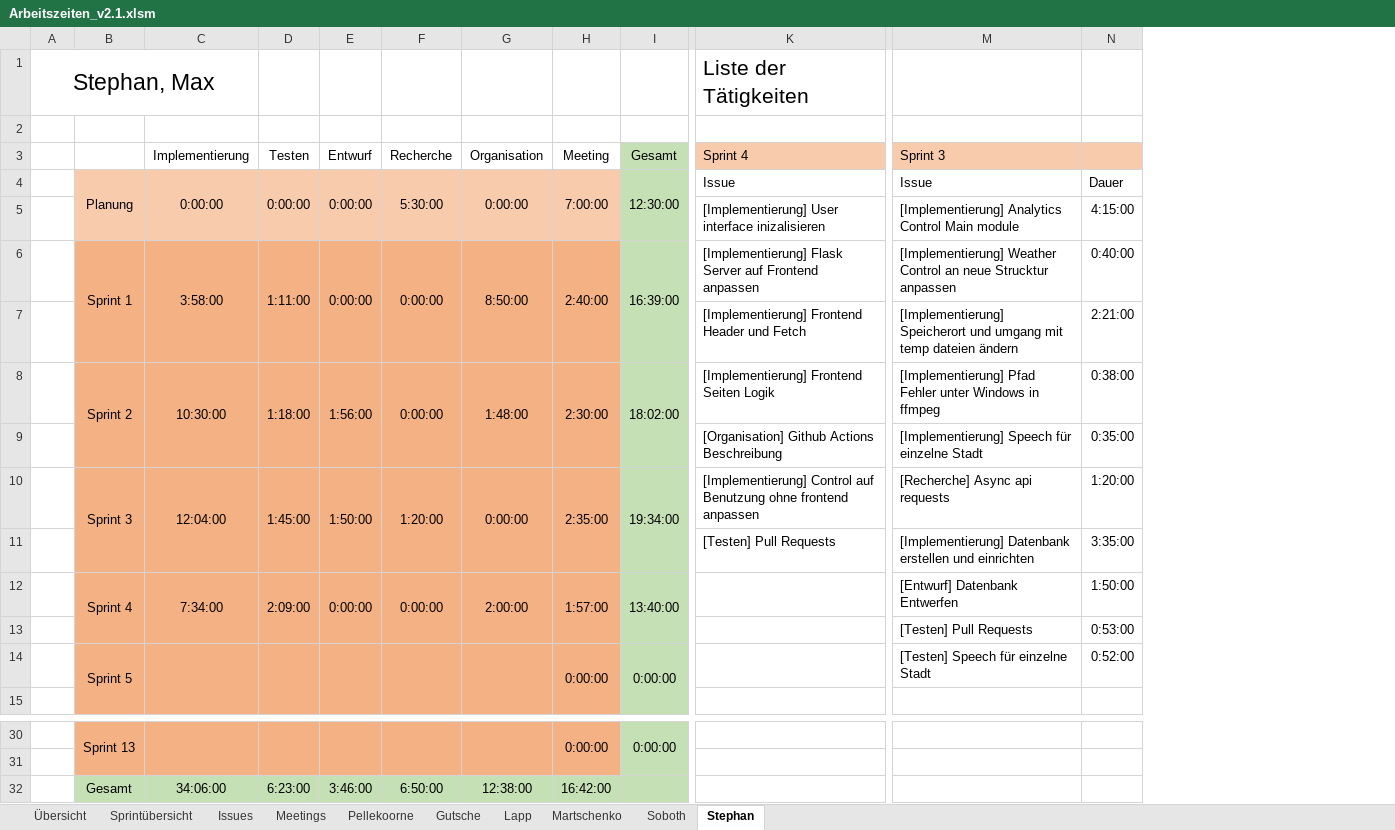
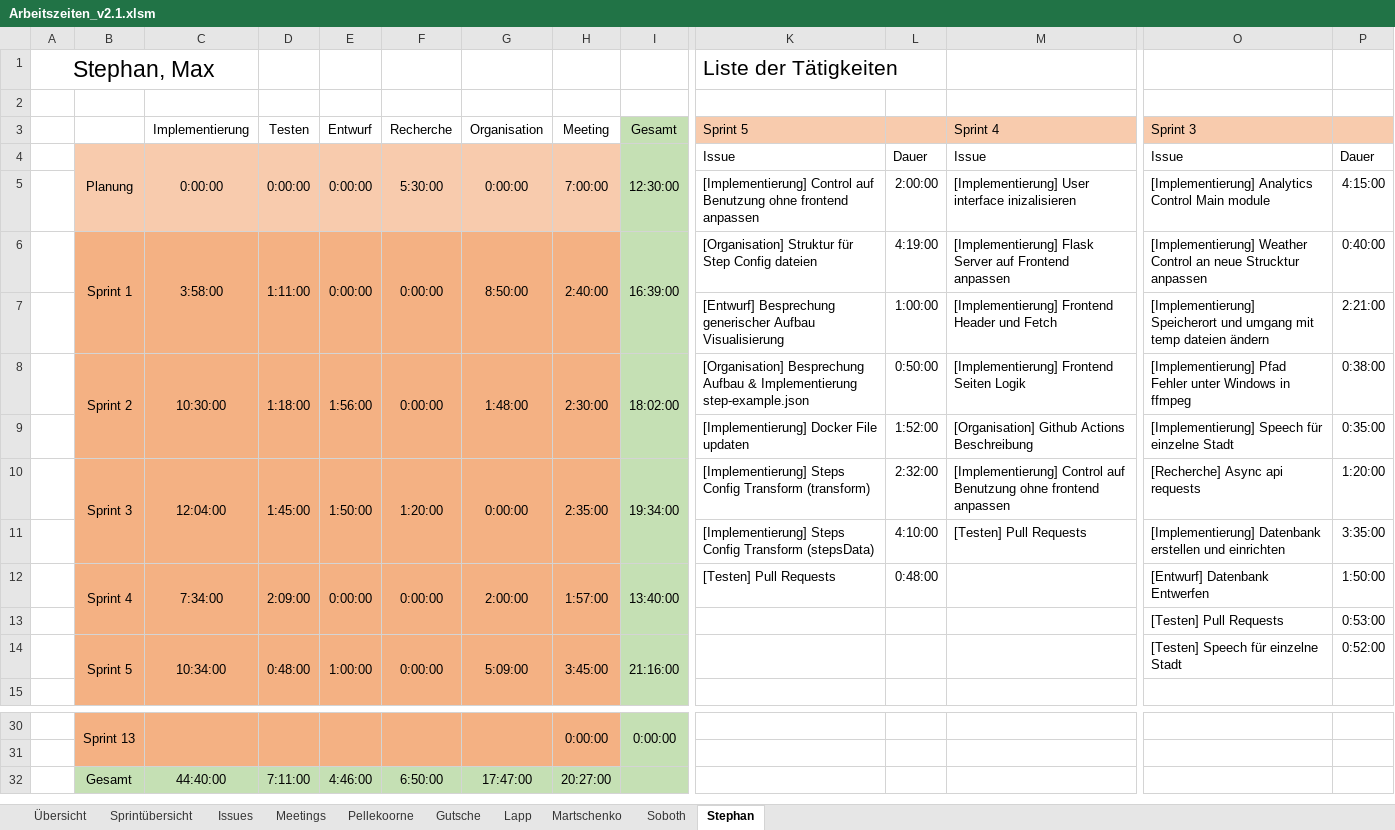
Before and after one commit to visuanalytics/visuanalytics, an Excel workbook: Organisation/Arbeitszeiten/Arbeitszeiten_v2.1.xlsm, sheet Stephan, drawn as a sheet; only a part is shown, gaps mark what is left out; values as stored, in another font and other column widths than the file's, no borders; removed rows and columns are numbered as before the commit, all else as after; rows hold the shown columns only; the diff names each change by its address in the sheet, - before the commit and + after, or states it on an @@ line.

```diff
--- a/Organisation/Arbeitszeiten/Arbeitszeiten_v2.1.xlsm (sheet Stephan)
+++ b/Organisation/Arbeitszeiten/Arbeitszeiten_v2.1.xlsm (sheet Stephan)
+column K (Sprint 5), row 1: Liste der Tätigkeiten; rows 4-12: Issue | [Implementierung] Control auf Benutzung ohne frontend anpassen | [Organisation] Struktur für Step Config dateien | [Entwurf] Besprechung generischer Aufbau Visualisierung | [Organisation] Besprechung Aufbau & Implementierung step-example.json | [Implementierung] Docker File updaten | [Implementierung] Steps Config Transform (transform) | [Implementierung] Steps Config Transform (stepsData) | [Testen] Pull Requests
+column L, rows 4-12: Dauer | 2:00:00 | 4:19:00 | 1:00:00 | 0:50:00 | 1:52:00 | 2:32:00 | 4:10:00 | 0:48:00
-M1 (Sprint 4): Liste der Tätigkeiten
+M1 (Sprint 4): (empty)
-row 14:  | Sprint 5 |  |  |  |  |  | 0:00:00 | 0:00:00 |  | [Testen] Speech für einzelne Stadt | 0:52:00
+row 14:  | Sprint 5 | 10:34:00 | 0:48:00 | 1:00:00 | 0:00:00 | 5:09:00 | 3:45:00 | 21:16:00 |  |  |  | [Testen] Speech für einzelne Stadt | 0:52:00
-C32 (Implementierung): 34:06:00
+C32 (Implementierung): 44:40:00
-D32 (Testen): 6:23:00
+D32 (Testen): 7:11:00
-E32 (Entwurf): 3:46:00
+E32 (Entwurf): 4:46:00
-G32 (Organisation): 12:38:00
+G32 (Organisation): 17:47:00
-H32 (Meeting): 16:42:00
+H32 (Meeting): 20:27:00
```
Also changed, not shown: sheet Übersicht, sheet Lapp, sheet Pellekoorne, sheet Martschenko, sheet Gutsche, sheet Soboth, 3 more sheets, formulas that keep their value.
